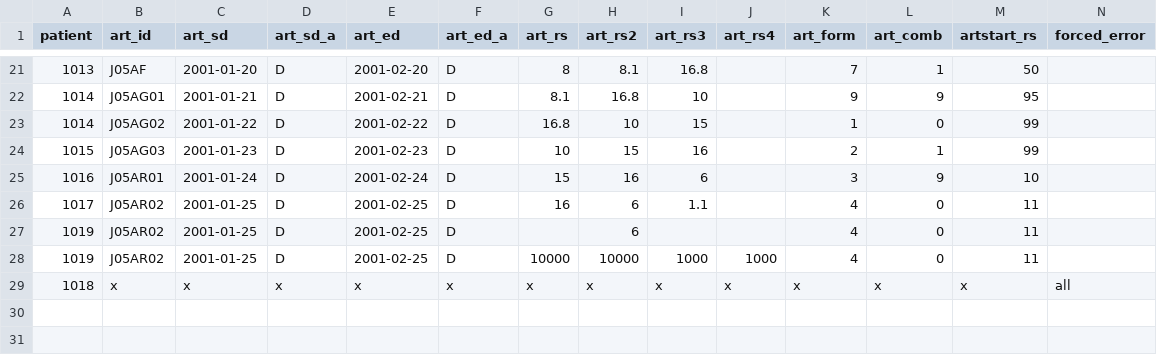
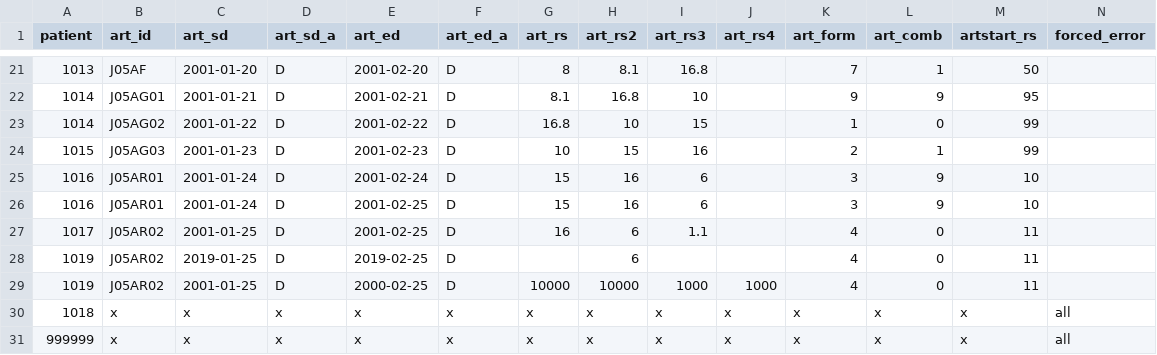
Before and after one commit to ldriggen-iu/qa-checks-r, a CSV file: input/tblART.csv, drawn as a sheet; only a part is shown, gaps mark what is left out.

Commit message:
Update of tblART.R for required/optional variables, if exists additions, and check for patient in tblBAS

```diff
--- a/input/tblART.csv
+++ b/input/tblART.csv
@@ -25,5 +25,7 @@ patient,art_id,art_sd,art_sd_a,art_ed,art_ed_a,art_rs,art_rs2,art_rs3,art_rs4,ar
 1016,J05AR01,2001-01-24,D,2001-02-24,D,15,16,6, ,3,9,10,
+1016,J05AR01,2001-01-24,D,2001-02-25,D,15,16,6, ,3,9,10,
 1017,J05AR02,2001-01-25,D,2001-02-25,D,16,6,1.1, ,4,0,11,
-1019,J05AR02,2001-01-25,D,2001-02-25,D, ,6, , ,4,0,11,
-1019,J05AR02,2001-01-25,D,2001-02-25,D,10000,10000,1000,1000,4,0,11,
+1019,J05AR02,2019-01-25,D,2019-02-25,D, ,6, , ,4,0,11,
+1019,J05AR02,2001-01-25,D,2000-02-25,D,10000,10000,1000,1000,4,0,11,
 1018,x,x,x,x,x,x,x,x,x,x,x,x,all
+999999,x,x,x,x,x,x,x,x,x,x,x,x,all
```
Also changed, not shown: 4 other files.
